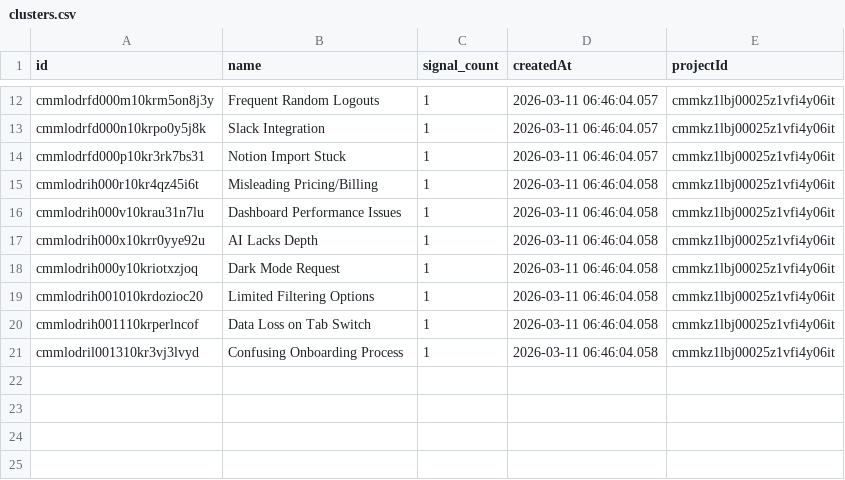
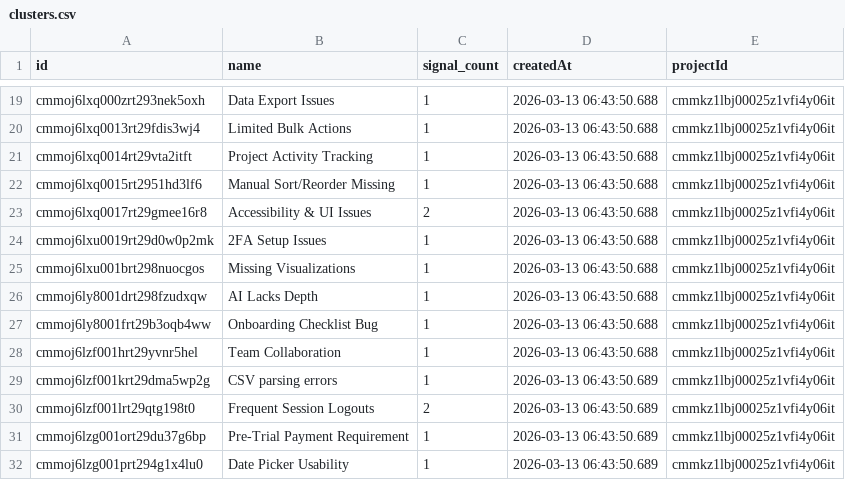
Before and after one commit to charanportion/Dotportion-ai, a CSV file: test_results/clusters.csv, drawn as a sheet; only a part is shown, gaps mark what is left out; the diff covers the shown part only.

```diff
--- a/test_results/clusters.csv
+++ b/test_results/clusters.csv
@@ -12,10 +19,14 @@
-"cmmlodrfd000m10krm5on8j3y","Frequent Random Logouts","1","2026-03-11 06:46:04.057","cmmkz1lbj00025z1vfi4y06it"
-"cmmlodrfd000n10krpo0y5j8k","Slack Integration","1","2026-03-11 06:46:04.057","cmmkz1lbj00025z1vfi4y06it"
-"cmmlodrfd000p10kr3rk7bs31","Notion Import Stuck","1","2026-03-11 06:46:04.057","cmmkz1lbj00025z1vfi4y06it"
-"cmmlodrih000r10kr4qz45i6t","Misleading Pricing/Billing","1","2026-03-11 06:46:04.058","cmmkz1lbj00025z1vfi4y06it"
-"cmmlodrih000v10krau31n7lu","Dashboard Performance Issues","1","2026-03-11 06:46:04.058","cmmkz1lbj00025z1vfi4y06it"
-"cmmlodrih000x10krr0yye92u","AI Lacks Depth","1","2026-03-11 06:46:04.058","cmmkz1lbj00025z1vfi4y06it"
-"cmmlodrih000y10kriotxzjoq","Dark Mode Request","1","2026-03-11 06:46:04.058","cmmkz1lbj00025z1vfi4y06it"
-"cmmlodrih001010krdozioc20","Limited Filtering Options","1","2026-03-11 06:46:04.058","cmmkz1lbj00025z1vfi4y06it"
-"cmmlodrih001110krperlncof","Data Loss on Tab Switch","1","2026-03-11 06:46:04.058","cmmkz1lbj00025z1vfi4y06it"
-"cmmlodril001310kr3vj3lvyd","Confusing Onboarding Process","1","2026-03-11 06:46:04.058","cmmkz1lbj00025z1vfi4y06it"
+"cmmoj6lxq000zrt293nek5oxh","Data Export Issues","1","2026-03-13 06:43:50.688","cmmkz1lbj00025z1vfi4y06it"
+"cmmoj6lxq0013rt29fdis3wj4","Limited Bulk Actions","1","2026-03-13 06:43:50.688","cmmkz1lbj00025z1vfi4y06it"
+"cmmoj6lxq0014rt29vta2itft","Project Activity Tracking","1","2026-03-13 06:43:50.688","cmmkz1lbj00025z1vfi4y06it"
+"cmmoj6lxq0015rt2951hd3lf6","Manual Sort/Reorder Missing","1","2026-03-13 06:43:50.688","cmmkz1lbj00025z1vfi4y06it"
+"cmmoj6lxq0017rt29gmee16r8","Accessibility & UI Issues","2","2026-03-13 06:43:50.688","cmmkz1lbj00025z1vfi4y06it"
+"cmmoj6lxu0019rt29d0w0p2mk","2FA Setup Issues","1","2026-03-13 06:43:50.688","cmmkz1lbj00025z1vfi4y06it"
+"cmmoj6lxu001brt298nuocgos","Missing Visualizations","1","2026-03-13 06:43:50.688","cmmkz1lbj00025z1vfi4y06it"
+"cmmoj6ly8001drt298fzudxqw","AI Lacks Depth","1","2026-03-13 06:43:50.688","cmmkz1lbj00025z1vfi4y06it"
+"cmmoj6ly8001frt29b3oqb4ww","Onboarding Checklist Bug","1","2026-03-13 06:43:50.688","cmmkz1lbj00025z1vfi4y06it"
+"cmmoj6lzf001hrt29yvnr5hel","Team Collaboration","1","2026-03-13 06:43:50.688","cmmkz1lbj00025z1vfi4y06it"
+"cmmoj6lzf001krt29dma5wp2g","CSV parsing errors","1","2026-03-13 06:43:50.689","cmmkz1lbj00025z1vfi4y06it"
+"cmmoj6lzf001lrt29qtg198t0","Frequent Session Logouts","2","2026-03-13 06:43:50.689","cmmkz1lbj00025z1vfi4y06it"
+"cmmoj6lzg001ort29du37g6bp","Pre-Trial Payment Requirement","1","2026-03-13 06:43:50.689","cmmkz1lbj00025z1vfi4y06it"
+"cmmoj6lzg001prt294g1x4lu0","Date Picker Usability","1","2026-03-13 06:43:50.689","cmmkz1lbj00025z1vfi4y06it"
```
Also changed, not shown: 7 added rows and 30 edited cells elsewhere in this file, test_results/analyses.csv, 17 other files.
